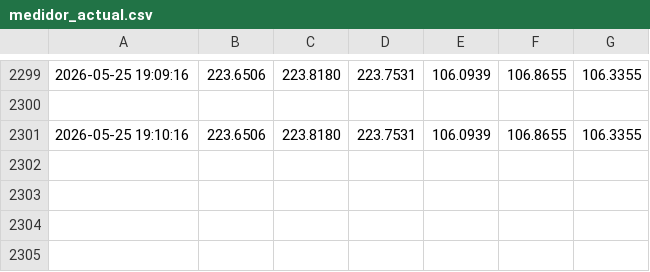
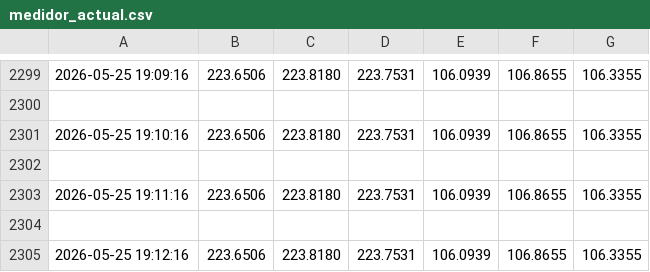
Before and after one commit to tony-americorp-bot/tony-americorp-bot.github.io, a CSV file: csv/medidor_actual.csv, drawn as a sheet; only a part is shown, gaps mark what is left out; the diff names each change by its address in the sheet, - before the commit and + after, or states it on an @@ line.

```diff
--- a/csv/medidor_actual.csv
+++ b/csv/medidor_actual.csv
+row 2302: (empty)
+row 2303: 2026-05-25 19:11:16 | 223.6506 | 223.8180 | 223.7531 | 106.0939 | 106.8655 | 106.3355
+row 2304: (empty)
+row 2305: 2026-05-25 19:12:16 | 223.6506 | 223.8180 | 223.7531 | 106.0939 | 106.8655 | 106.3355
```
Also changed, not shown: 2 other files.
